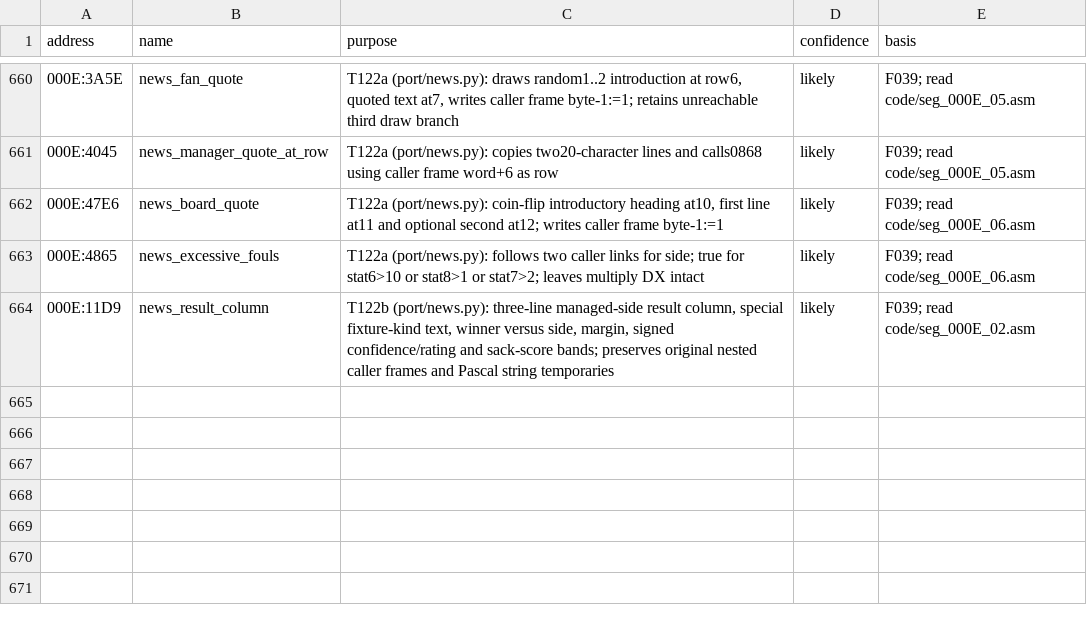
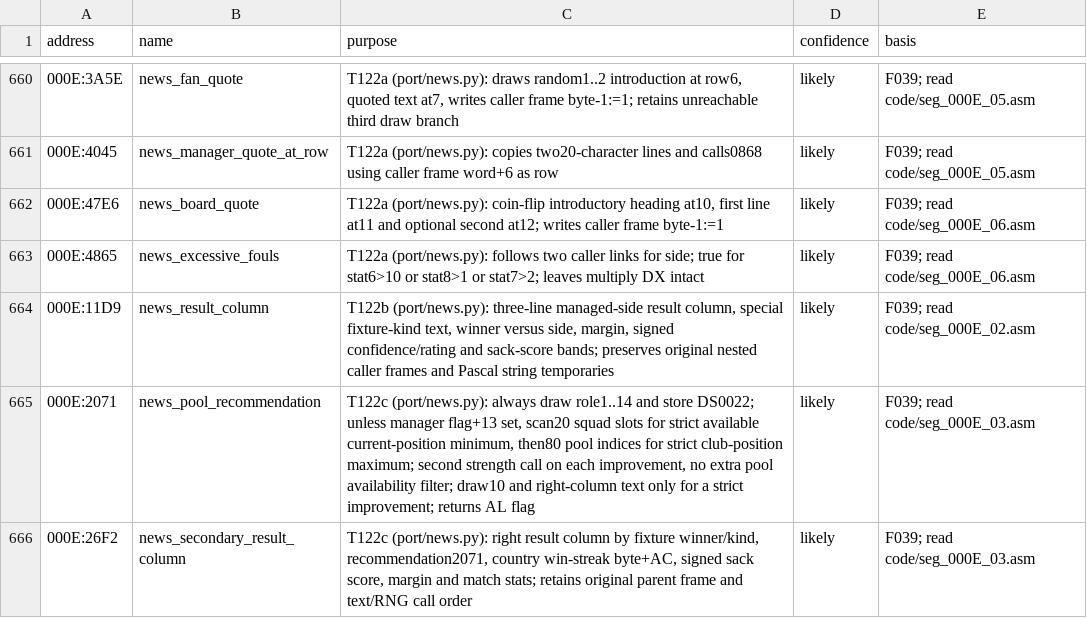
Before and after one commit to diegoami/goal2-archaeology, a TSV file: static/goal-exe/annotations/routines.tsv, drawn as a sheet; only a part is shown, gaps mark what is left out.

Commit message:
T122c: port secondary result text with real recommendation loops and failing-first tests

```diff
--- a/static/goal-exe/annotations/routines.tsv
+++ b/static/goal-exe/annotations/routines.tsv
@@ -664 +664,3 @@ address	name	purpose	confidence	basis
 000E:11D9	news_result_column	T122b (port/news.py): three-line managed-side result column, special fixture-kind text, winner versus side, margin, signed confidence/rating and sack-score bands; preserves original nested caller frames and Pascal string temporaries	likely	F039; read code/seg_000E_02.asm
+000E:2071	news_pool_recommendation	T122c (port/news.py): always draw role1..14 and store DS0022; unless manager flag+13 set, scan20 squad slots for strict available current-position minimum, then80 pool indices for strict club-position maximum; second strength call on each improvement, no extra pool availability filter; draw10 and right-column text only for a strict improvement; returns AL flag	likely	F039; read code/seg_000E_03.asm
+000E:26F2	news_secondary_result_column	T122c (port/news.py): right result column by fixture winner/kind, recommendation2071, country win-streak byte+AC, signed sack score, margin and match stats; retains original parent frame and text/RNG call order	likely	F039; read code/seg_000E_03.asm
```
Also changed, not shown: 5 other files.
